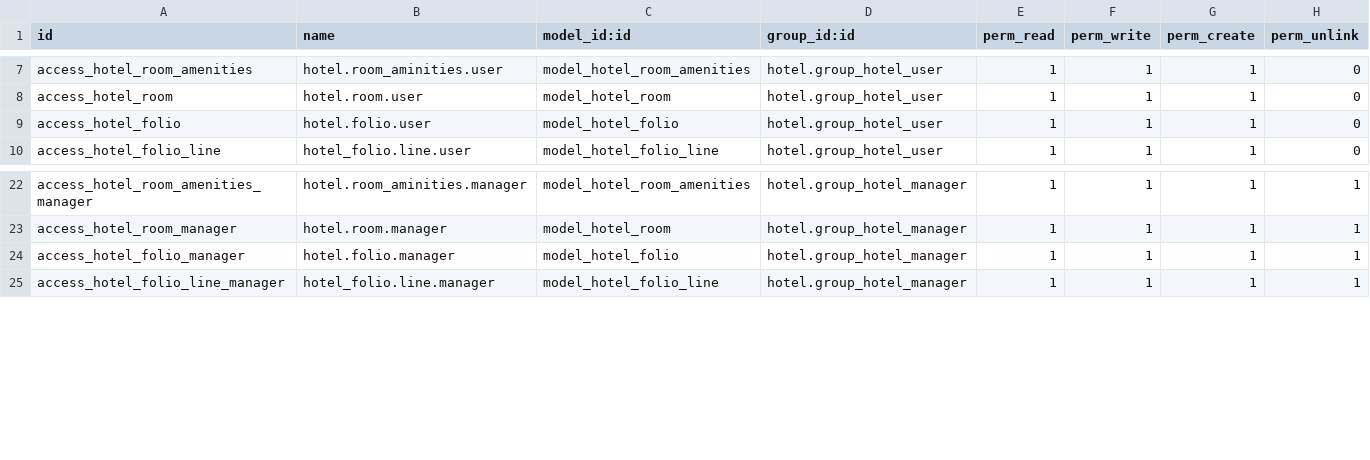
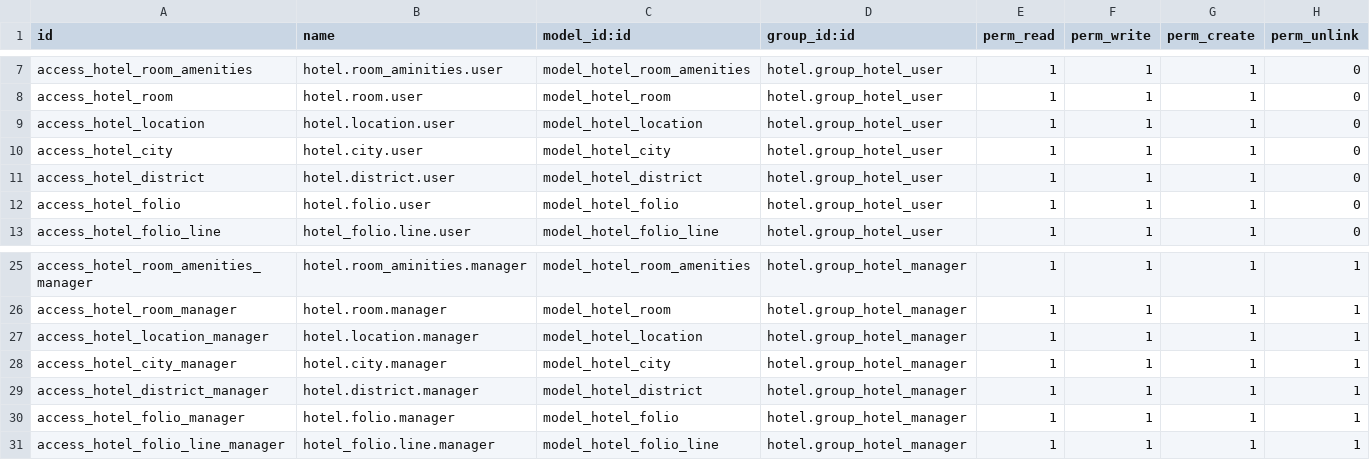
Before and after one commit to AhmedQetairi/Hotel-Reservation-and-management, a CSV file: hotel/security/ir.model.access.csv, drawn as a sheet; only a part is shown, gaps mark what is left out.

```diff
--- a/hotel/security/ir.model.access.csv
+++ b/hotel/security/ir.model.access.csv
@@ -8,2 +8,5 @@ access_hotel_room_amenities,hotel.room_aminities.user,model_hotel_room_amenities
 access_hotel_room,hotel.room.user,model_hotel_room,hotel.group_hotel_user,1,1,1,0
+access_hotel_location,hotel.location.user,model_hotel_location,hotel.group_hotel_user,1,1,1,0
+access_hotel_city,hotel.city.user,model_hotel_city,hotel.group_hotel_user,1,1,1,0
+access_hotel_district,hotel.district.user,model_hotel_district,hotel.group_hotel_user,1,1,1,0
 access_hotel_folio,hotel.folio.user,model_hotel_folio,hotel.group_hotel_user,1,1,1,0
@@ -23,2 +26,5 @@ access_hotel_room_amenities_manager,hotel.room_aminities.manager,model_hotel_roo
 access_hotel_room_manager,hotel.room.manager,model_hotel_room,hotel.group_hotel_manager,1,1,1,1
+access_hotel_location_manager,hotel.location.manager,model_hotel_location,hotel.group_hotel_manager,1,1,1,1
+access_hotel_city_manager,hotel.city.manager,model_hotel_city,hotel.group_hotel_manager,1,1,1,1
+access_hotel_district_manager,hotel.district.manager,model_hotel_district,hotel.group_hotel_manager,1,1,1,1
 access_hotel_folio_manager,hotel.folio.manager,model_hotel_folio,hotel.group_hotel_manager,1,1,1,1
```
Also changed, not shown: 2 other files.
